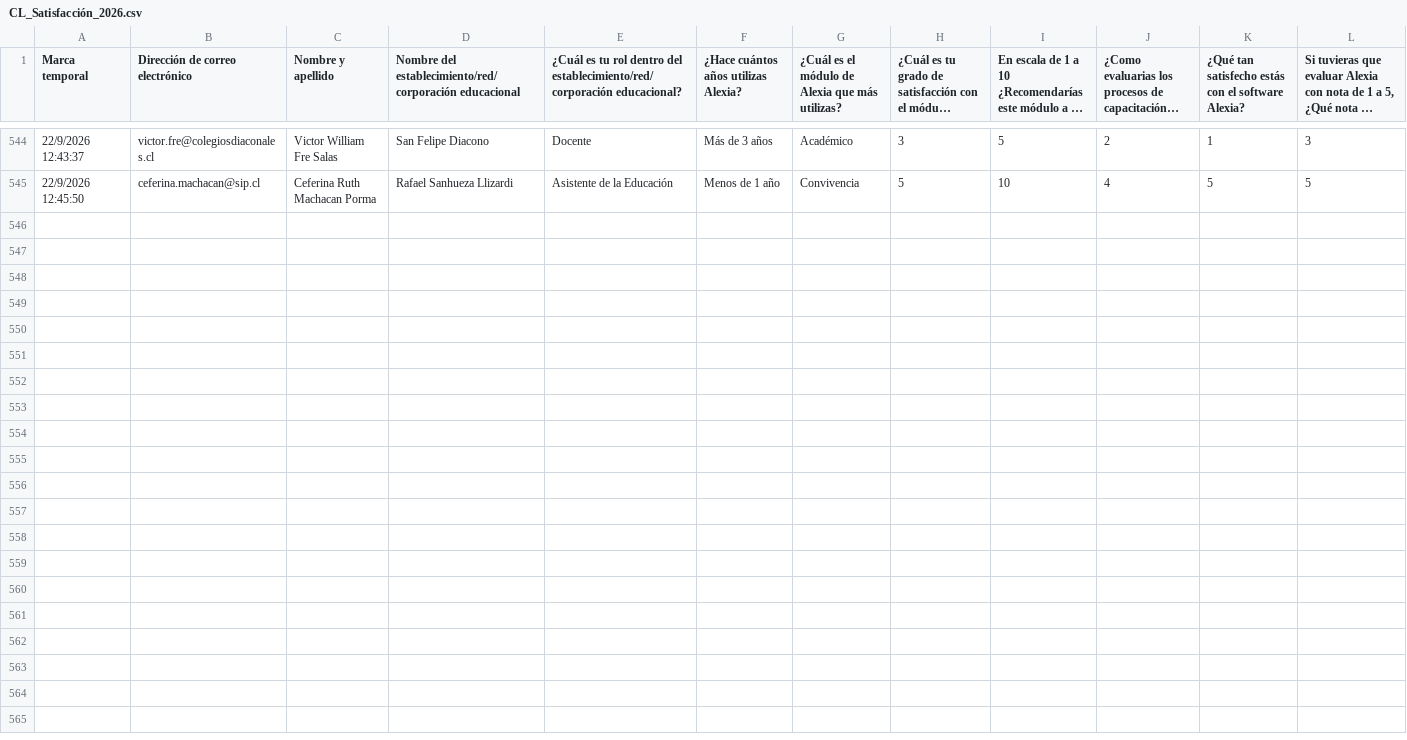
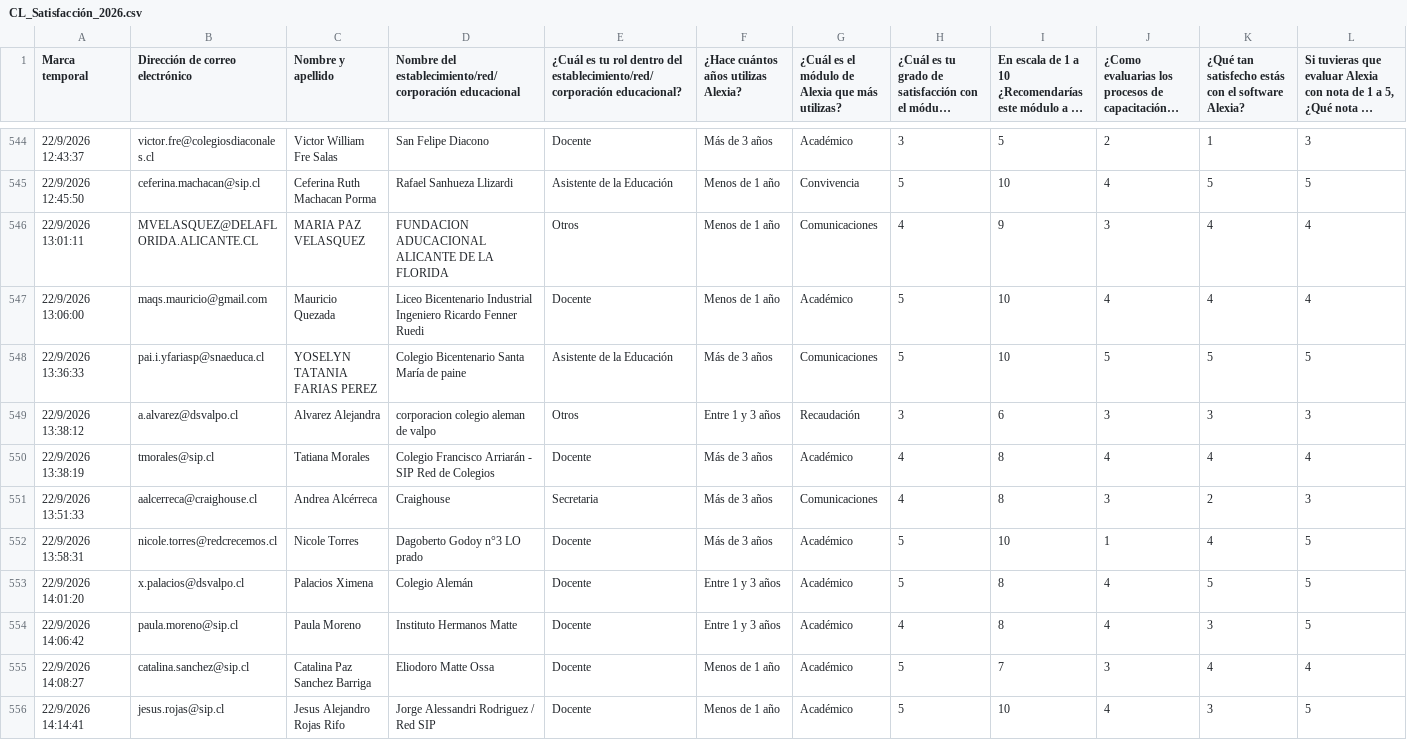
Before and after one commit to juliorod63/DATASETS, a CSV file: CL_Satisfacción_2026.csv, drawn as a sheet; only a part is shown, gaps mark what is left out; long unchanged cells end in …; rows hold the shown columns only; the diff names each change by its address in the sheet, - before the commit and + after, or states it on an @@ line.

Commit message:
Add files via upload

```diff
--- a/CL_Satisfacción_2026.csv
+++ b/CL_Satisfacción_2026.csv
+row 546: 22/9/2026 13:01:11 | MVELASQUEZ@DELAFLORIDA.ALICANTE.CL | MARIA PAZ VELASQUEZ | FUNDACION ADUCACIONAL ALICANTE DE LA FLORIDA | Otros | Menos de 1 año | Comunicaciones | 4 | 9 | 3 | 4 | 4
+row 547: 22/9/2026 13:06:00 | maqs.mauricio@gmail.com | Mauricio Quezada | Liceo Bicentenario Industrial Ingeniero Ricardo Fenner Ruedi | Docente | Menos de 1 año | Académico | 5 | 10 | 4 | 4 | 4
+row 548: 22/9/2026 13:36:33 | pai.i.yfariasp@snaeduca.cl | YOSELYN TATANIA FARIAS PEREZ | Colegio Bicentenario Santa María de paine | Asistente de la Educación | Más de 3 años | Comunicaciones | 5 | 10 | 5 | 5 | 5
+row 549: 22/9/2026 13:38:12 | a.alvarez@dsvalpo.cl | Alvarez Alejandra | corporacion colegio aleman de valpo | Otros | Entre 1 y 3 años | Recaudación | 3 | 6 | 3 | 3 | 3
+row 550: 22/9/2026 13:38:19 | tmorales@sip.cl | Tatiana Morales | Colegio Francisco Arriarán - SIP Red de Colegios | Docente | Más de 3 años | Académico | 4 | 8 | 4 | 4 | 4
+row 551: 22/9/2026 13:51:33 | aalcerreca@craighouse.cl | Andrea Alcérreca | Craighouse | Secretaria | Más de 3 años | Comunicaciones | 4 | 8 | 3 | 2 | 3
+row 552: 22/9/2026 13:58:31 | nicole.torres@redcrecemos.cl | Nicole Torres | Dagoberto Godoy n°3 LO prado | Docente | Más de 3 años | Académico | 5 | 10 | 1 | 4 | 5
+row 553: 22/9/2026 14:01:20 | x.palacios@dsvalpo.cl | Palacios Ximena | Colegio Alemán | Docente | Entre 1 y 3 años | Académico | 5 | 8 | 4 | 5 | 5
+row 554: 22/9/2026 14:06:42 | paula.moreno@sip.cl | Paula Moreno | Instituto Hermanos Matte | Docente | Entre 1 y 3 años | Académico | 4 | 8 | 4 | 3 | 5
+row 555: 22/9/2026 14:08:27 | catalina.sanchez@sip.cl | Catalina Paz Sanchez Barriga | Eliodoro Matte Ossa | Docente | Menos de 1 año | Académico | 5 | 7 | 3 | 4 | 4
+row 556: 22/9/2026 14:14:41 | jesus.rojas@sip.cl | Jesus Alejandro Rojas Rifo | Jorge Alessandri Rodriguez / Red SIP | Docente | Menos de 1 año | Académico | 5 | 10 | 4 | 3 | 5
```
